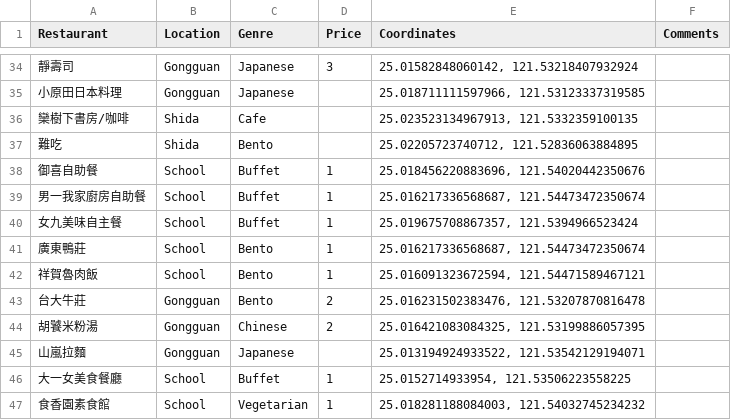
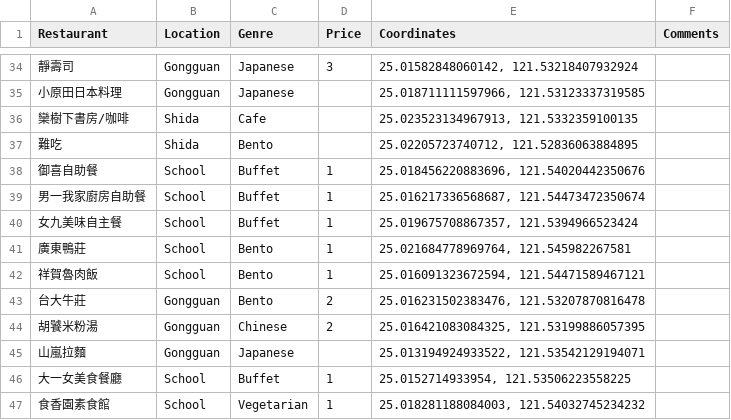
Before and after one commit to pcwu2022/ntufood, a CSV file: generate/data.csv, drawn as a sheet; only a part is shown, gaps mark what is left out; the diff covers the shown part only; the diff names each change by its address in the sheet, - before the commit and + after, or states it on an @@ line.

```diff
--- a/generate/data.csv
+++ b/generate/data.csv
-E41 (Coordinates): 25.016217336568687, 121.54473472350674
+E41 (Coordinates): 25.021684778969764, 121.545982267581
```
Also changed, not shown: 29 added rows elsewhere in this file.
